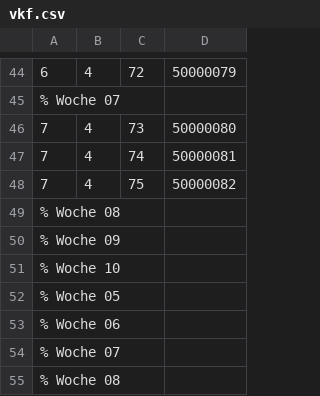
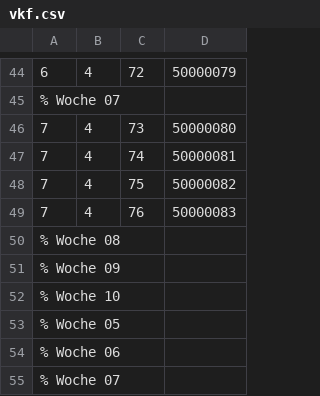
Before and after one commit to AndreasFMueller/WrStat, a CSV file: aufgaben/vkf.csv, drawn as a sheet; only a part is shown, gaps mark what is left out; the shorter side is filled out with more unchanged rows; the diff names each change by its address in the sheet, - before the commit and + after, or states it on an @@ line.

```diff
--- a/aufgaben/vkf.csv
+++ b/aufgaben/vkf.csv
+row 49: 7 | 4 | 76 | 50000083
```
Also changed, not shown: 2 other files.
